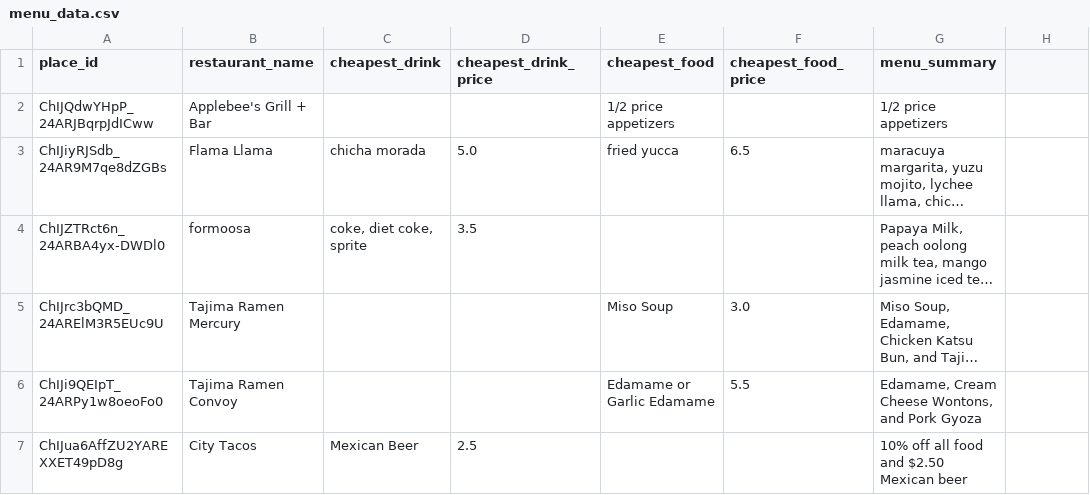
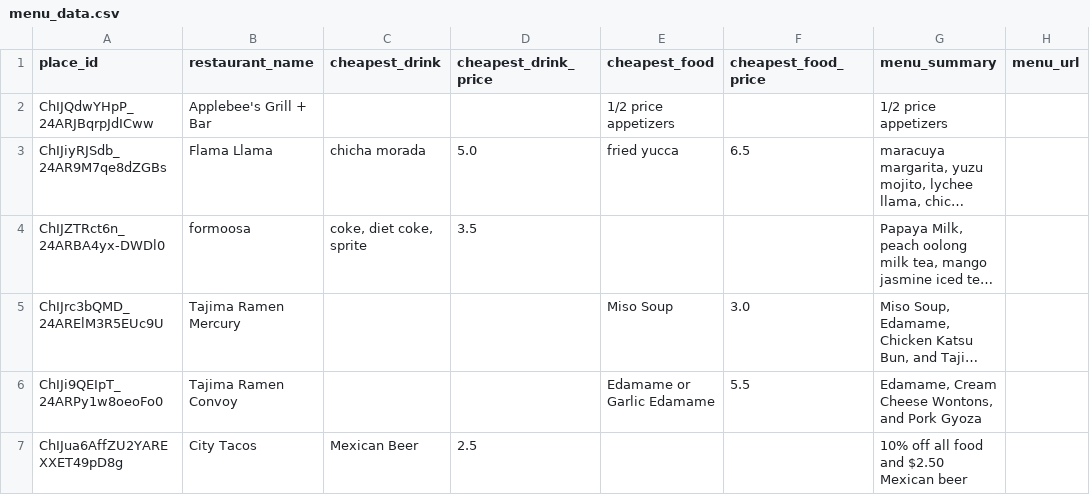
Before and after one commit to ruslanosipov/sandiegohours, a CSV file: public/menu_data.csv, drawn as a sheet; only a part is shown; long unchanged cells end in …; the diff names each change by its address in the sheet, - before the commit and + after, or states it on an @@ line.

```diff
--- a/public/menu_data.csv
+++ b/public/menu_data.csv
-H1: (empty)
+H1: menu_url
```
Also changed, not shown: 7 other files.
